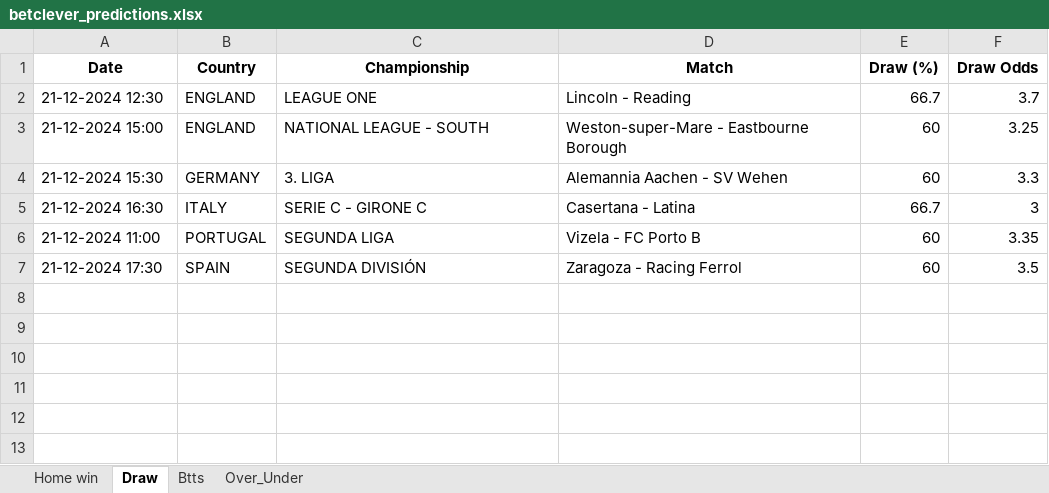
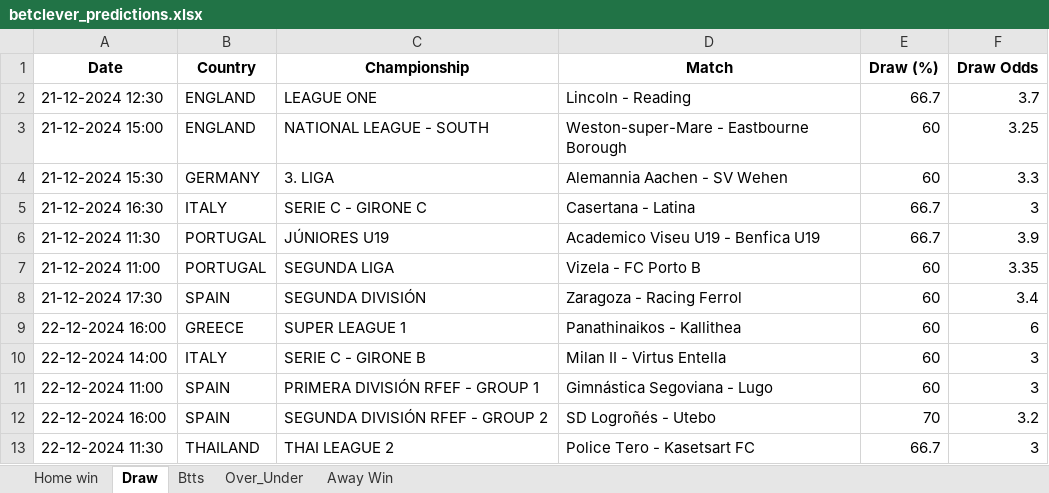
Before and after one commit to dcosta-da/soccer_predictions_scraper, an Excel workbook: betclever_predictions.xlsx, sheet Draw, drawn as a sheet; values as stored, in another font and other column widths than the file's, no borders; addresses are those after the commit; the diff names each change by its address in the sheet, - before the commit and + after, or states it on an @@ line.

```diff
--- a/betclever_predictions.xlsx (sheet Draw)
+++ b/betclever_predictions.xlsx (sheet Draw)
+sheet tab: Away Win
+row 6: 21-12-2024 11:30 | PORTUGAL | JÚNIORES U19 | Academico Viseu U19 - Benfica U19 | 66.7 | 3.9
-F8 (Draw Odds): 3.5
+F8 (Draw Odds): 3.4
+row 9: 22-12-2024 16:00 | GREECE | SUPER LEAGUE 1 | Panathinaikos - Kallithea | 60 | 6
+row 10: 22-12-2024 14:00 | ITALY | SERIE C - GIRONE B | Milan II - Virtus Entella | 60 | 3
+row 11: 22-12-2024 11:00 | SPAIN | PRIMERA DIVISIÓN RFEF - GROUP 1 | Gimnástica Segoviana - Lugo | 60 | 3
+row 12: 22-12-2024 16:00 | SPAIN | SEGUNDA DIVISIÓN RFEF - GROUP 2 | SD Logroñés - Utebo | 70 | 3.2
+row 13: 22-12-2024 11:30 | THAILAND | THAI LEAGUE 2 | Police Tero - Kasetsart FC | 66.7 | 3
```
Also changed, not shown: sheet Over_Under, sheet Btts, sheet Home win.
